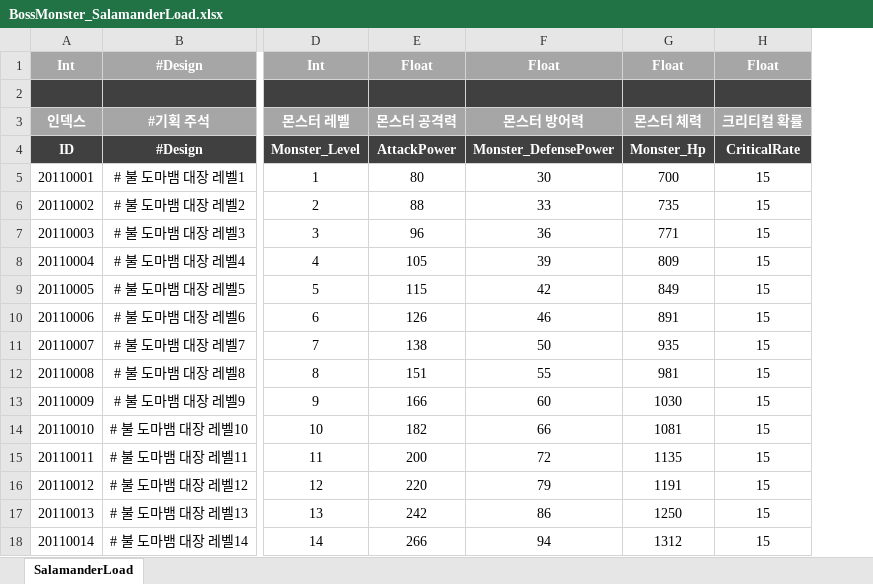
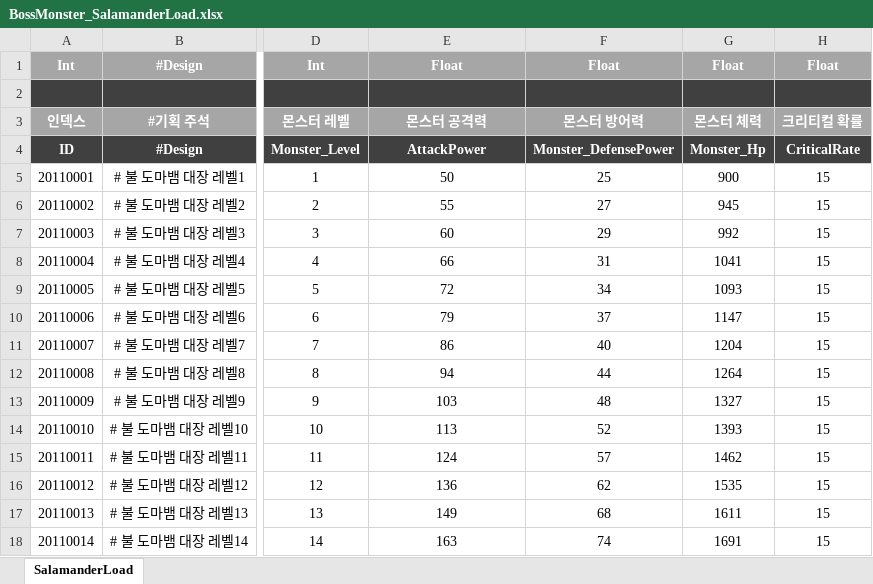
Before and after one commit to stayr8/Chain_Of_Heroes, an Excel workbook: Chain.of.Heroes/Tools/done/몬스터/BossMonster_SalamanderLoad.xlsx, sheet SalamanderLoad, drawn as a sheet; only a part is shown, gaps mark what is left out; values as stored, in another font and other column widths than the file's, no borders; removed rows and columns are numbered as before the commit, all else as after; the diff covers the shown part only; the diff names each change by its address in the sheet, - before the commit and + after, or states it on an @@ line.

```diff
--- a/Chain.of.Heroes/Tools/done/몬스터/BossMonster_SalamanderLoad.xlsx (sheet SalamanderLoad)
+++ b/Chain.of.Heroes/Tools/done/몬스터/BossMonster_SalamanderLoad.xlsx (sheet SalamanderLoad)
-column E, rows 1-18: Float |  | 몬스터 공격력 | AttackPower | 80 | 88 | 96 | 105 | 115 | 126 | 138 | 151 | 166 | 182 | 200 | 220 | 242 | 266
+column F, rows 1-18: Float |  | 몬스터 방어력 | Monster_DefensePower | 25 | 27 | 29 | 31 | 34 | 37 | 40 | 44 | 48 | 52 | 57 | 62 | 68 | 74
-E3: 몬스터 방어력
+E3: 몬스터 공격력
-E4: Monster_DefensePower
+E4: AttackPower
-E5: 30
+E5: 50
-G5: 700
+G5: 900
-E6: 33
+E6: 55
-G6: 735
+G6: 945
-E7: 36
+E7: 60
-G7: 771
+G7: 992
-E8: 39
+E8: 66
-G8: 809
+G8: 1041
-E9: 42
+E9: 72
-G9: 849
+G9: 1093
-E10: 46
+E10: 79
-G10: 891
+G10: 1147
-E11: 50
+E11: 86
-G11: 935
+G11: 1204
-E12: 55
+E12: 94
-G12: 981
+G12: 1264
-E13: 60
+E13: 103
-G13: 1030
+G13: 1327
-E14: 66
+E14: 113
-G14: 1081
+G14: 1393
-E15: 72
+E15: 124
-G15: 1135
+G15: 1462
-E16: 79
+E16: 136
-G16: 1191
+G16: 1535
-E17: 86
+E17: 149
-G17: 1250
+G17: 1611
-E18: 94
+E18: 163
-G18: 1312
+G18: 1691
```
Also changed, not shown: 52 edited cells elsewhere in this sheet, Chain.of.Heroes/Tools/done/몬스터/BossMonster_Dragon.xlsx, Chain.of.Heroes/Tools/done/몬스터/BossMonster_GoblinLoad.xlsx, 56 other files.
